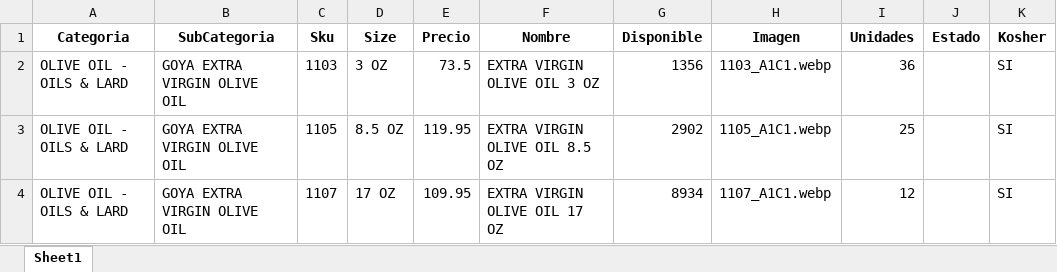
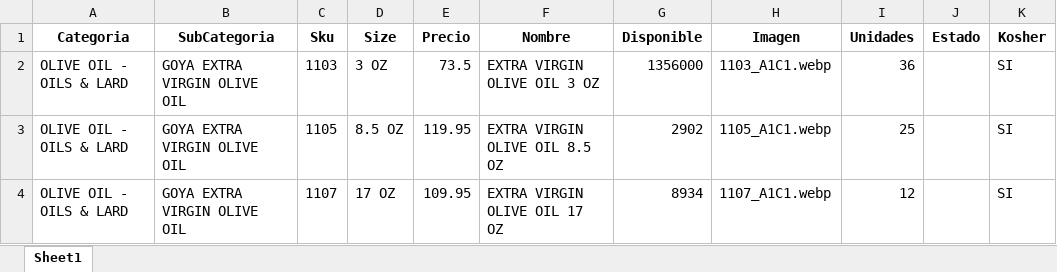
Before and after one commit to JamilJuez/jay-app, an Excel workbook: productos.xlsx, sheet Sheet1, drawn as a sheet; only a part is shown; values as stored, in another font and other column widths than the file's, no borders; the diff names each change by its address in the sheet, - before the commit and + after, or states it on an @@ line.

```diff
--- a/productos.xlsx (sheet Sheet1)
+++ b/productos.xlsx (sheet Sheet1)
-G2 (Disponible): 1356
+G2 (Disponible): 1356000
```
Also changed, not shown: 2 other files.
